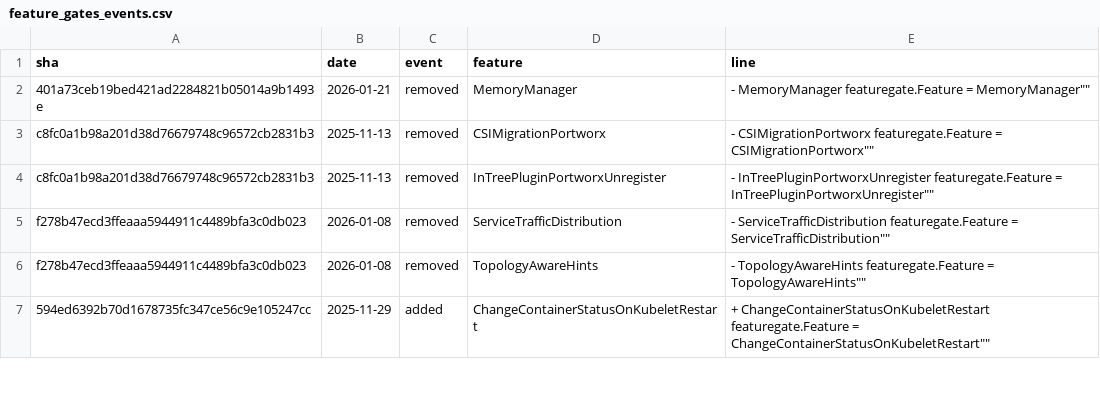
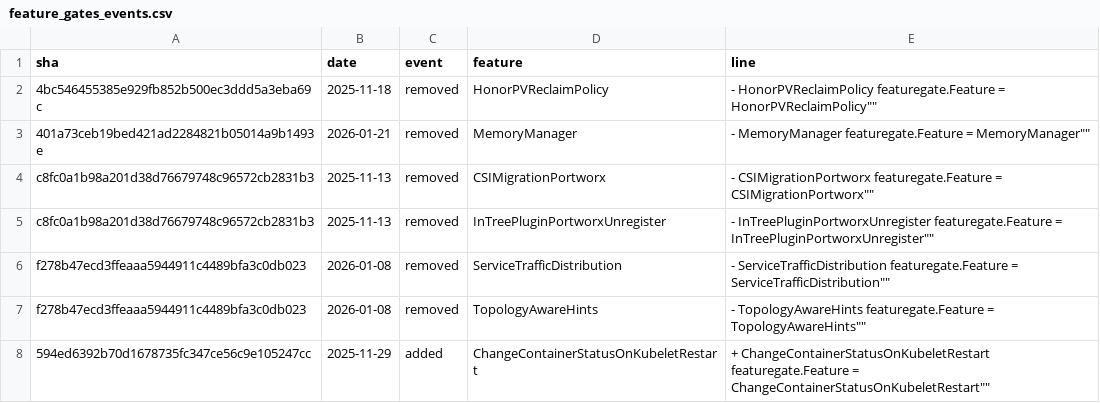
Before and after one commit to ternava/detog, a CSV file: static/data/feature_gates_events.csv, drawn as a sheet; only a part is shown; the diff names each change by its address in the sheet, - before the commit and + after, or states it on an @@ line.

```diff
--- a/static/data/feature_gates_events.csv
+++ b/static/data/feature_gates_events.csv
+row 2: 4bc546455385e929fb852b500ec3ddd5a3eba69c | 2025-11-18 | removed | HonorPVReclaimPolicy | - HonorPVReclaimPolicy featuregate.Feature = HonorPVReclaimPolicy""
```
